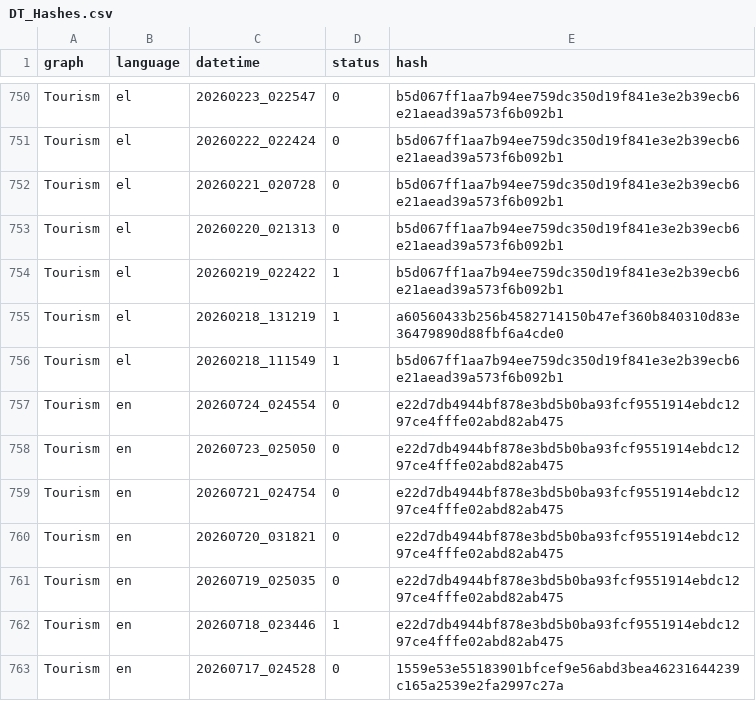
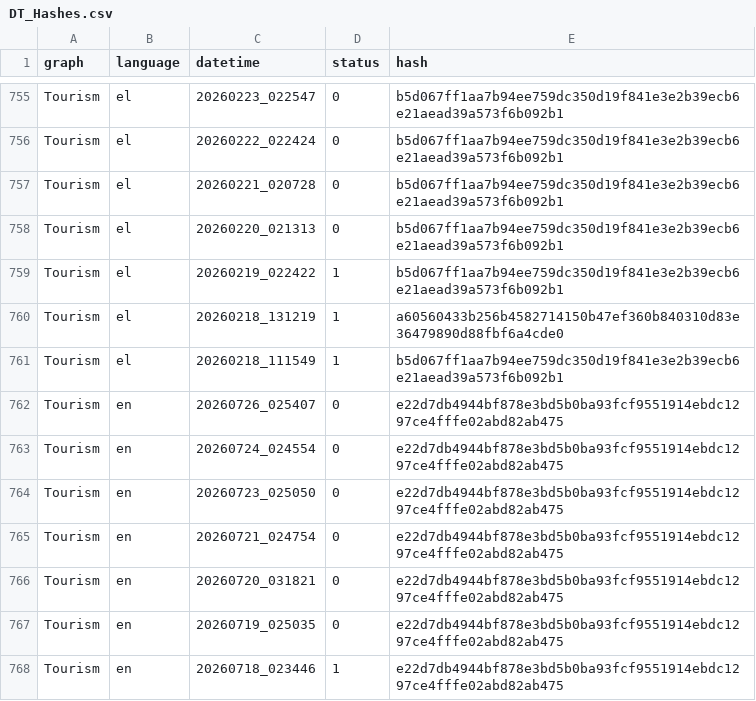
Before and after one commit to hadjittofis/iframetest, a CSV file: logs/DT_Hashes.csv, drawn as a sheet; only a part is shown, gaps mark what is left out; the shorter side is filled out with more unchanged rows; the diff covers the shown part only.

```diff
--- a/logs/DT_Hashes.csv
+++ b/logs/DT_Hashes.csv
@@ -756,2 +761,3 @@ Tourism;el;20260218_131219;1;a60560433b256b4582714150b47ef360b840310d83e36479890
 Tourism;el;20260218_111549;1;b5d067ff1aa7b94ee759dc350d19f841e3e2b39ecb6e21aead39a573f6b092b1
+Tourism;en;20260726_025407;0;e22d7db4944bf878e3bd5b0ba93fcf9551914ebdc1297ce4fffe02abd82ab475
 Tourism;en;20260724_024554;0;e22d7db4944bf878e3bd5b0ba93fcf9551914ebdc1297ce4fffe02abd82ab475
```
Also changed, not shown: 5 added rows elsewhere in this file, 1 other file.
